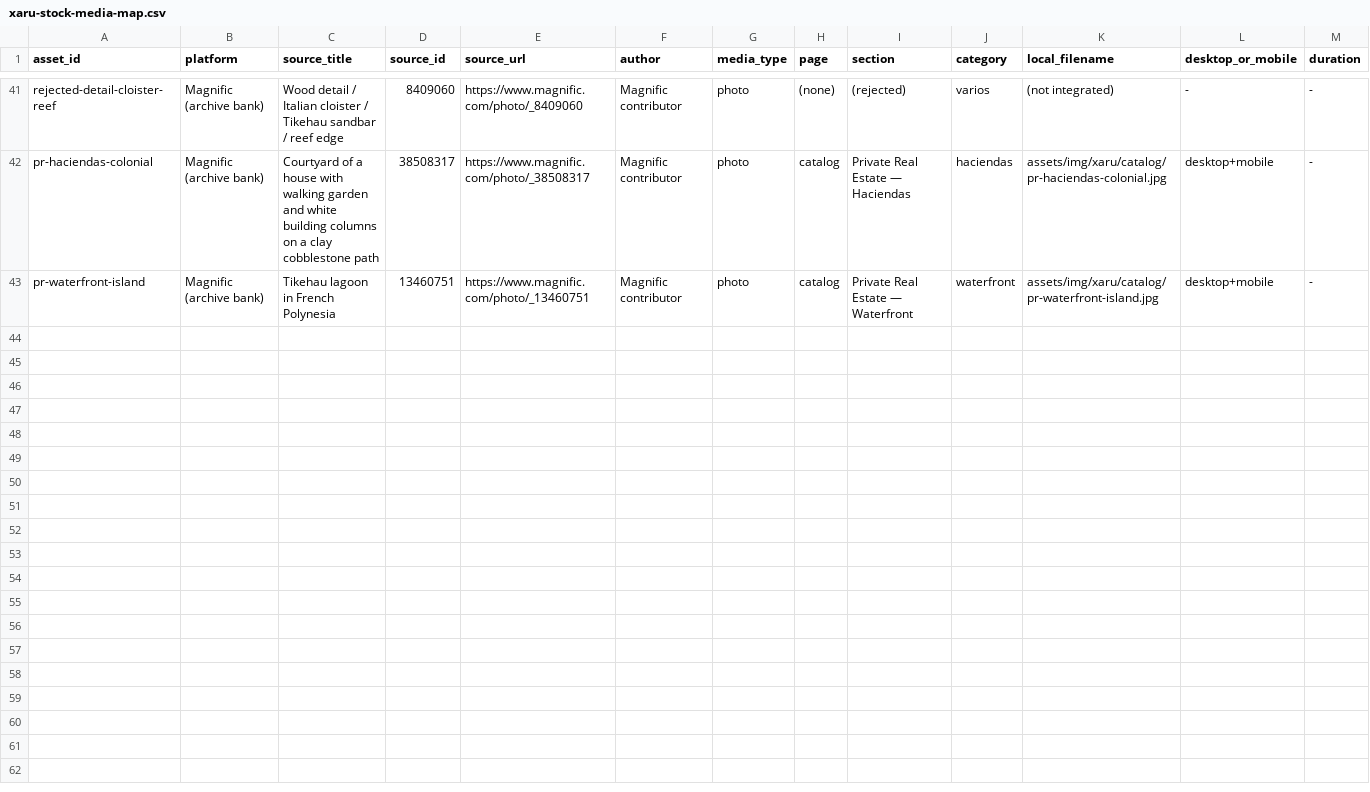
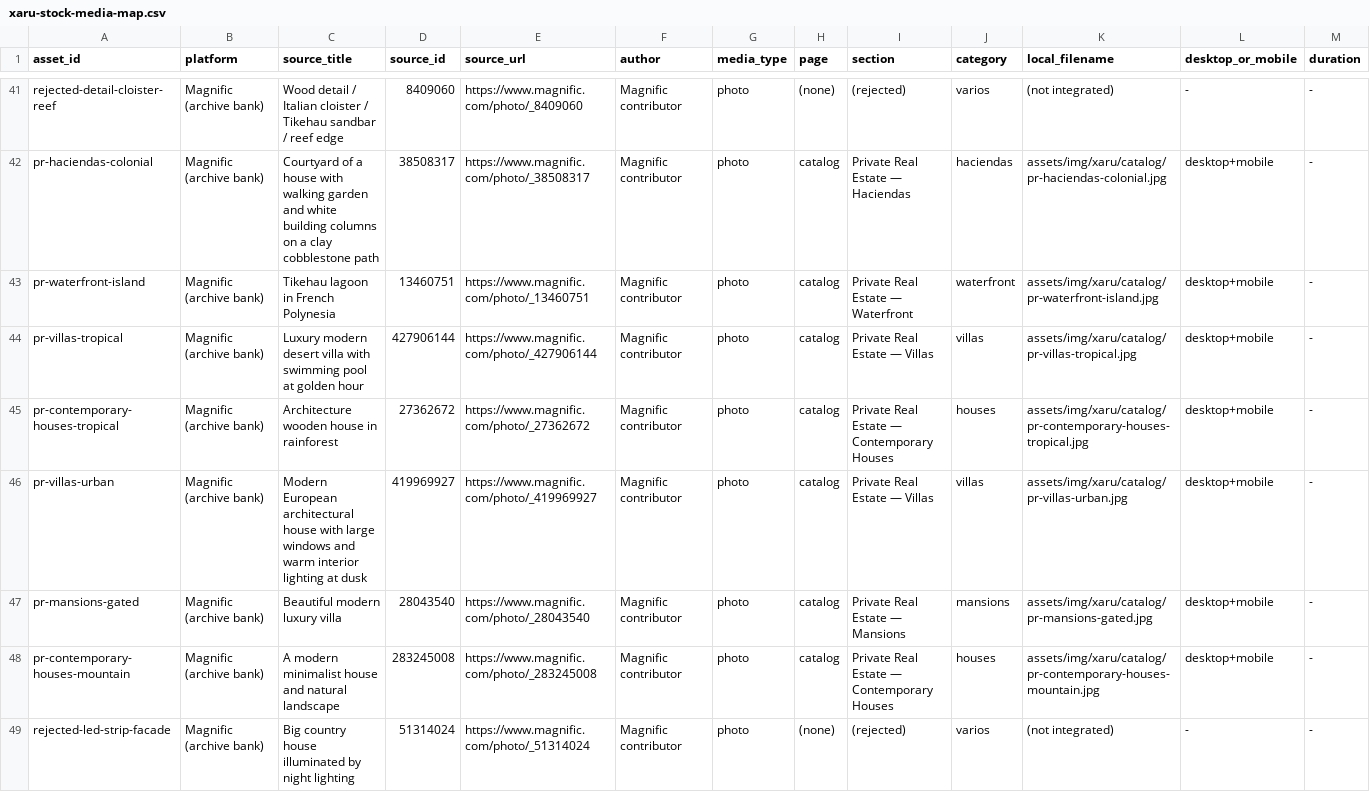
Before and after one commit to lonvaz/xaruhome, a CSV file: docs/xaru-stock-media-map.csv, drawn as a sheet; only a part is shown, gaps mark what is left out; rows hold the shown columns only; the diff names each change by its address in the sheet, - before the commit and + after, or states it on an @@ line.

```diff
--- a/docs/xaru-stock-media-map.csv
+++ b/docs/xaru-stock-media-map.csv
+row 44: pr-villas-tropical | Magnific (archive bank) | Luxury modern desert villa with swimming pool at golden hour | 427906144 | https://www.magnific.com/photo/_427906144 | Magnific contributor | photo | catalog | Private Real Estate — Villas | villas | assets/img/xaru/catalog/pr-villas-tropical.jpg | desktop+mobile | -
+row 45: pr-contemporary-houses-tropical | Magnific (archive bank) | Architecture wooden house in rainforest | 27362672 | https://www.magnific.com/photo/_27362672 | Magnific contributor | photo | catalog | Private Real Estate — Contemporary Houses | houses | assets/img/xaru/catalog/pr-contemporary-houses-tropical.jpg | desktop+mobile | -
+row 46: pr-villas-urban | Magnific (archive bank) | Modern European architectural house with large windows and warm interior lighting at dusk | 419969927 | https://www.magnific.com/photo/_419969927 | Magnific contributor | photo | catalog | Private Real Estate — Villas | villas | assets/img/xaru/catalog/pr-villas-urban.jpg | desktop+mobile | -
+row 47: pr-mansions-gated | Magnific (archive bank) | Beautiful modern luxury villa | 28043540 | https://www.magnific.com/photo/_28043540 | Magnific contributor | photo | catalog | Private Real Estate — Mansions | mansions | assets/img/xaru/catalog/pr-mansions-gated.jpg | desktop+mobile | -
+row 48: pr-contemporary-houses-mountain | Magnific (archive bank) | A modern minimalist house and natural landscape | 283245008 | https://www.magnific.com/photo/_283245008 | Magnific contributor | photo | catalog | Private Real Estate — Contemporary Houses | houses | assets/img/xaru/catalog/pr-contemporary-houses-mountain.jpg | desktop+mobile | -
+row 49: rejected-led-strip-facade | Magnific (archive bank) | Big country house illuminated by night lighting | 51314024 | https://www.magnific.com/photo/_51314024 | Magnific contributor | photo | (none) | (rejected) | varios | (not integrated) | - | -
```
Also changed, not shown: 6 other files.
